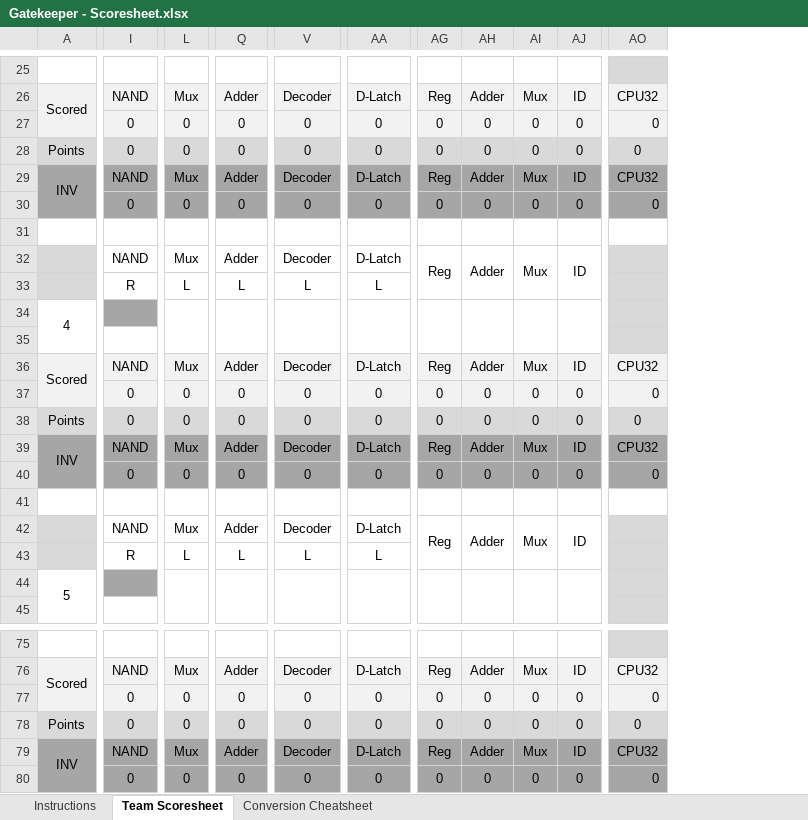
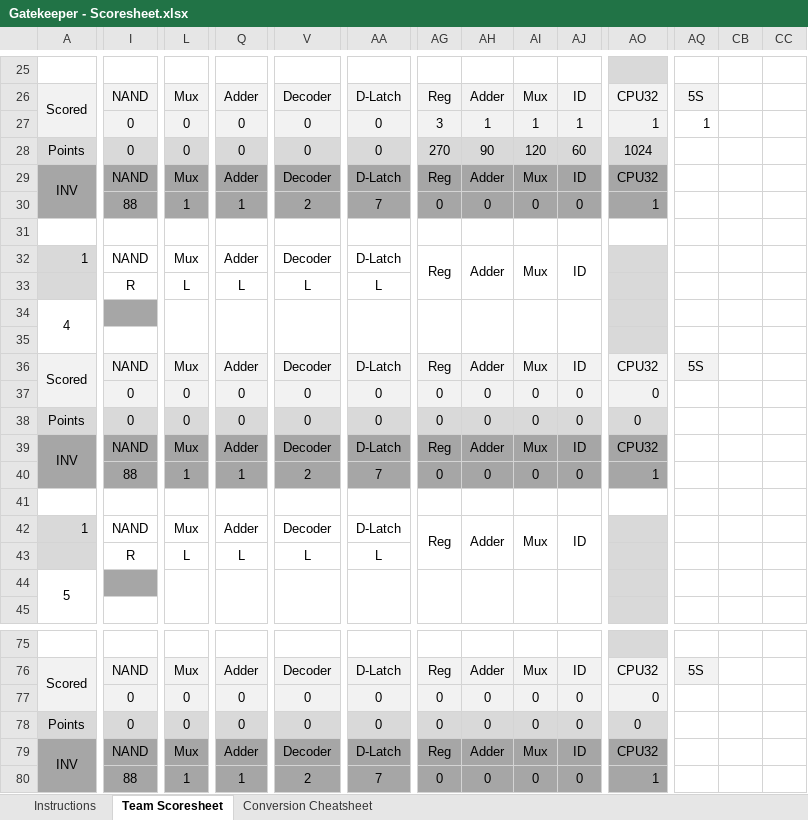
Before and after one commit to amullins83/BESTScore2013, an Excel workbook: BESTFiles/Gatekeeper - Scoresheet.xlsx, sheet Team Scoresheet, drawn as a sheet; only a part is shown, gaps mark what is left out; values as stored, in another font and other column widths than the file's, no borders; the diff covers the shown part only; the diff names each change by its address in the sheet, - before the commit and + after, or states it on an @@ line.

```diff
--- a/BESTFiles/Gatekeeper - Scoresheet.xlsx (sheet Team Scoresheet)
+++ b/BESTFiles/Gatekeeper - Scoresheet.xlsx (sheet Team Scoresheet)
+column AQ, rows 26-36: 5S | 1 |  |  |  |  |  |  |  |  | 5S; row 76: 5S
+column CB, empty
+column CC, empty
-AG27: 0
+AG27: 3
-AH27: 0
+AH27: 1
-AI27: 0
+AI27: 1
-AJ27: 0
+AJ27: 1
-AO27: 0
+AO27: 1
-AG28: 0
+AG28: 270
-AH28: 0
+AH28: 90
-AI28: 0
+AI28: 120
-AJ28: 0
+AJ28: 60
-AO28: 0
+AO28: 1024
-I30: 0
+I30: 88
-L30: 0
+L30: 1
-Q30: 0
+Q30: 1
-V30: 0
+V30: 2
-AA30: 0
+AA30: 7
-AO30: 0
+AO30: 1
-A32: (empty)
+A32: 1
-I40: 0
+I40: 88
-L40: 0
+L40: 1
-Q40: 0
+Q40: 1
-V40: 0
+V40: 2
-AA40: 0
+AA40: 7
-AO40: 0
+AO40: 1
-A42: (empty)
+A42: 1
-I80: 0
+I80: 88
-L80: 0
+L80: 1
-Q80: 0
+Q80: 1
-V80: 0
+V80: 2
-AA80: 0
+AA80: 7
-AO80: 0
+AO80: 1
```
Also changed, not shown: 1 added row, 1 removed row, 1 removed column and 52 edited cells elsewhere in this sheet, sheet Conversion Cheatsheet, hidden cells.
